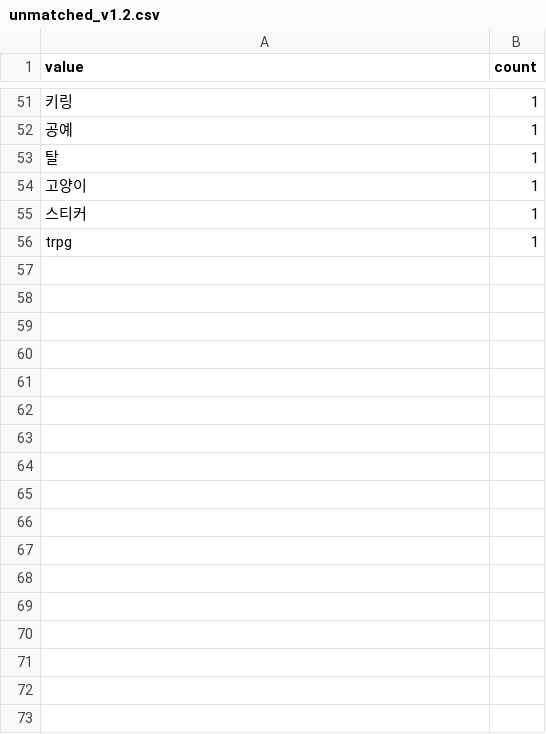
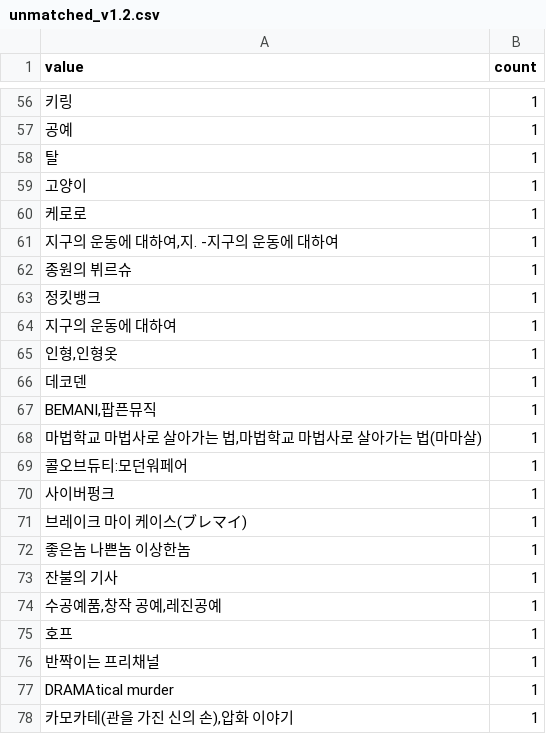
Before and after one commit to JuicyJeong/dongneboothlist, a CSV file: analysis/unmatched_v1.2.csv, drawn as a sheet; only a part is shown, gaps mark what is left out; the shorter side is filled out with more unchanged rows; the diff covers the shown part only; the diff names each change by its address in the sheet, - before the commit and + after, or states it on an @@ line.

Commit message:
refactor(pipeline): normalized 산출물 단일 폴더 정리·전체 12회차 재실행 (JWMI-15/16)
- pipeline.py·normalize_works.py에 --outdir 옵션 추가, pipeline 기본 출력은 data/processed/normalized/로 통일 (Structure.md 지정 위치 하위 전용 폴더)
- scripts/build_db.py 기본 glob도 data/processed/normalized/로 변경
- pipeline.py update_db를 회차 단위 DELETE→적재로 변경해 재실행 멱등성 강화
- 루트 *_부스정보_normalized.csv 12개·data/processed 옛 26년_7월 normalized 삭제, 12개를 data/processed/normalized/에 재생성 (기존 코드·정규화 값 전 회차 0셀 차이)
- 26년_7월·26년_10월 팔로워수·미확보수 칼럼 행 단위 100% 보존 (입력 부스정보 상속)
- 셀 단위 통계: matched 13,982/16,187 = 86.38% (기존 11회차 실측 12,816셀/86.80%·26년_10월 82.00% 재현)
- works.db 재구축: booth_work 15,650행 / booth_work_raw 16,187행 / works 446종, 재실행 시 normalized 12개 md5 동일
- docs/Structure.md·pipeline_usage.md·README·Work_History.md 산출물 폴더 규칙 반영

Co-authored-by: multica-agent <github@multica.ai>

```diff
--- a/analysis/unmatched_v1.2.csv
+++ b/analysis/unmatched_v1.2.csv
+row 60: 케로로 | 1
+row 61: 지구의 운동에 대하여,지. -지구의 운동에 대하여 | 1
+row 62: 종원의 뷔르슈 | 1
+row 63: 정킷뱅크 | 1
+row 64: 지구의 운동에 대하여 | 1
+row 65: 인형,인형옷 | 1
+row 66: 데코덴 | 1
+row 67: BEMANI,팝픈뮤직 | 1
+row 68: 마법학교 마법사로 살아가는 법,마법학교 마법사로 살아가는 법(마마살) | 1
+row 69: 콜오브듀티:모던워페어 | 1
+row 70: 사이버펑크 | 1
+row 71: 브레이크 마이 케이스(ブレマイ) | 1
+row 72: 좋은놈 나쁜놈 이상한놈 | 1
+row 73: 잔불의 기사 | 1
+row 74: 수공예품,창작 공예,레진공예 | 1
+row 75: 호프 | 1
+row 76: 반짝이는 프리채널 | 1
+row 77: DRAMAtical murder | 1
+row 78: 카모카테(관을 가진 신의 손),압화 이야기 | 1
```
Also changed, not shown: 31 added rows, 2 removed rows and 1 edited cell elsewhere in this file, analysis/matched_works_v1.2.csv, 33 other files.
